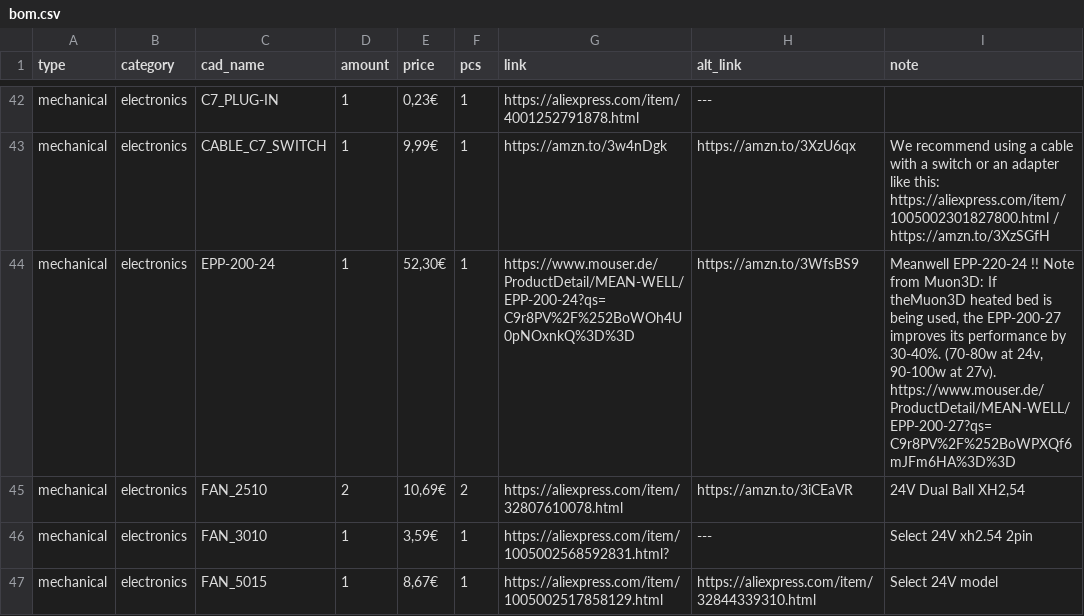
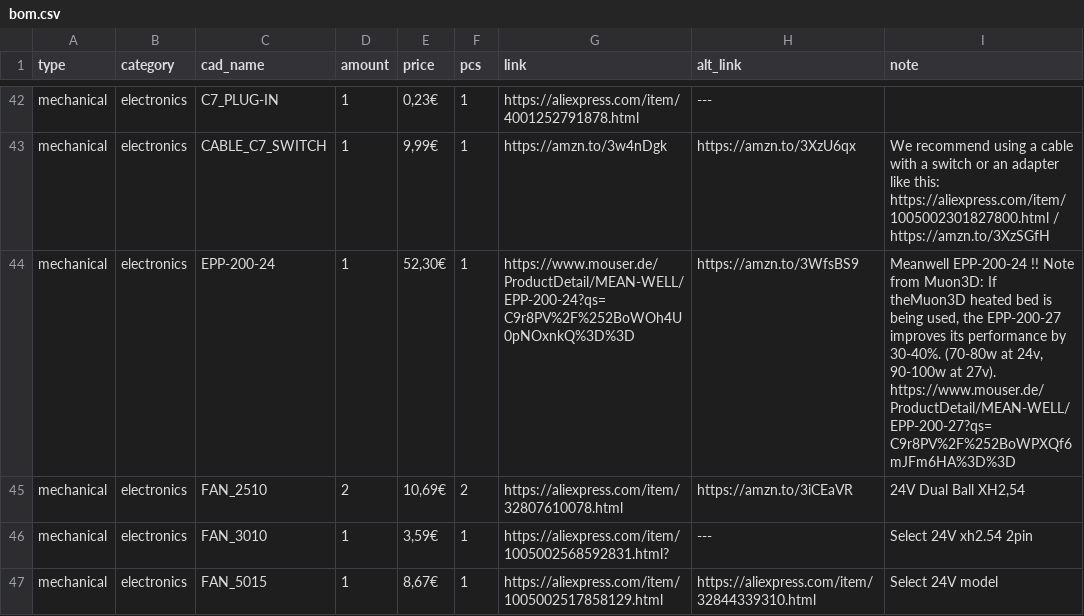
Before and after one commit to Audiotronix/Positron_LT, a CSV file: Parts/bom.csv, drawn as a sheet; only a part is shown, gaps mark what is left out.

Commit message:
Update bom.csv

```diff
--- a/Parts/bom.csv
+++ b/Parts/bom.csv
@@ -43,3 +43,3 @@ mechanical,electronics,C7_PLUG-IN,1,"0,23€",1,https://aliexpress.com/item/4001
 mechanical,electronics,CABLE_C7_SWITCH,1,"9,99€",1,https://amzn.to/3w4nDgk,https://amzn.to/3XzU6qx,We recommend using a cable with a switch or an adapter like this: https://aliexpress.com/item/1005002301827800.html / https://amzn.to/3XzSGfH
-mechanical,electronics,EPP-200-24,1,"52,30€",1,https://www.mouser.de/ProductDetail/MEAN-WELL/EPP-200-24?qs=C9r8PV%2F%252BoWOh4U0pNOxnkQ%3D%3D,https://amzn.to/3WfsBS9,"Meanwell EPP-220-24 !! Note from Muon3D: If theMuon3D heated bed is being used, the EPP-200-27 improves its performance by 30-40%. (70-80w at 24v, 90-100w at 27v). https://www.mouser.de/ProductDetail/MEAN-WELL/EPP-200-27?qs=C9r8PV%2F%252BoWPXQf6mJFm6HA%3D%3D"
+mechanical,electronics,EPP-200-24,1,"52,30€",1,https://www.mouser.de/ProductDetail/MEAN-WELL/EPP-200-24?qs=C9r8PV%2F%252BoWOh4U0pNOxnkQ%3D%3D,https://amzn.to/3WfsBS9,"Meanwell EPP-200-24 !! Note from Muon3D: If theMuon3D heated bed is being used, the EPP-200-27 improves its performance by 30-40%. (70-80w at 24v, 90-100w at 27v). https://www.mouser.de/ProductDetail/MEAN-WELL/EPP-200-27?qs=C9r8PV%2F%252BoWPXQf6mJFm6HA%3D%3D"
 mechanical,electronics,FAN_2510,2,"10,69€",2,https://aliexpress.com/item/32807610078.html,https://amzn.to/3iCEaVR,"24V Dual Ball XH2,54"
```
